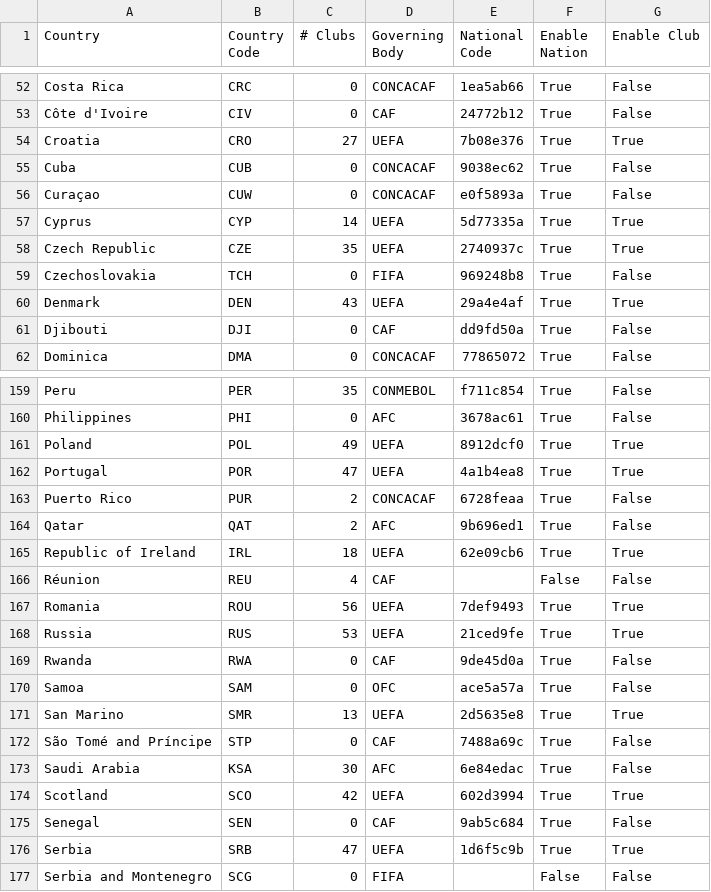
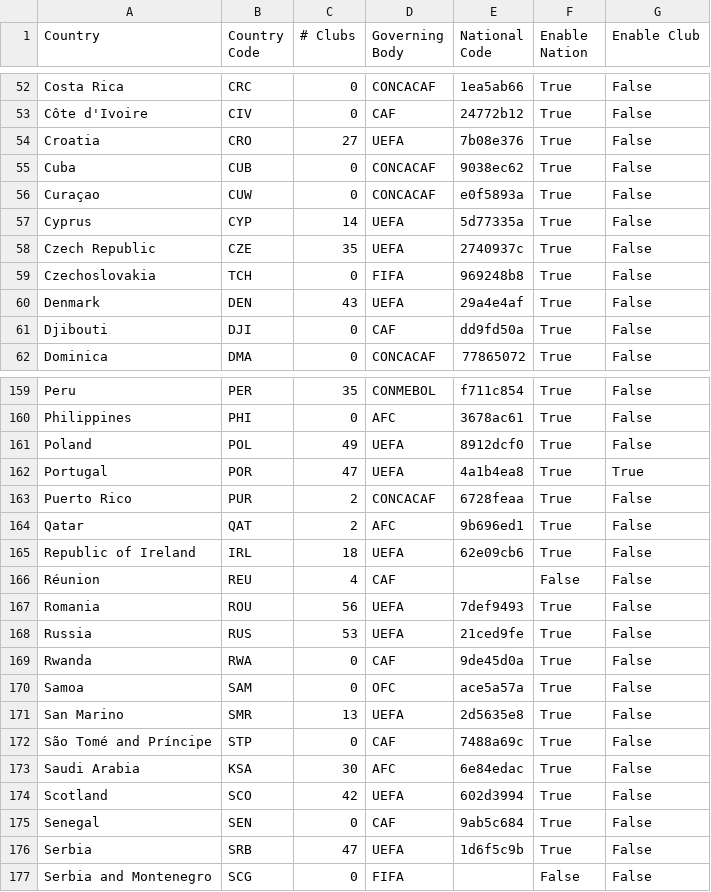
Before and after one commit to vandat2614/Fotcer, a CSV file: countries.csv, drawn as a sheet; only a part is shown, gaps mark what is left out; the diff covers the shown part only.

```diff
--- a/countries.csv
+++ b/countries.csv
@@ -53,9 +53,9 @@ Costa Rica,CRC,0,CONCACAF,1ea5ab66,True,False
 Côte d'Ivoire,CIV,0,CAF,24772b12,True,False
-Croatia,CRO,27,UEFA,7b08e376,True,True
+Croatia,CRO,27,UEFA,7b08e376,True,False
 Cuba,CUB,0,CONCACAF,9038ec62,True,False
 Curaçao,CUW,0,CONCACAF,e0f5893a,True,False
-Cyprus,CYP,14,UEFA,5d77335a,True,True
-Czech Republic,CZE,35,UEFA,2740937c,True,True
+Cyprus,CYP,14,UEFA,5d77335a,True,False
+Czech Republic,CZE,35,UEFA,2740937c,True,False
 Czechoslovakia,TCH,0,FIFA,969248b8,True,False
-Denmark,DEN,43,UEFA,29a4e4af,True,True
+Denmark,DEN,43,UEFA,29a4e4af,True,False
 Djibouti,DJI,0,CAF,dd9fd50a,True,False
@@ -160,3 +160,3 @@ Peru,PER,35,CONMEBOL,f711c854,True,False
 Philippines,PHI,0,AFC,3678ac61,True,False
-Poland,POL,49,UEFA,8912dcf0,True,True
+Poland,POL,49,UEFA,8912dcf0,True,False
 Portugal,POR,47,UEFA,4a1b4ea8,True,True
@@ -164,14 +164,14 @@ Puerto Rico,PUR,2,CONCACAF,6728feaa,True,False
 Qatar,QAT,2,AFC,9b696ed1,True,False
-Republic of Ireland,IRL,18,UEFA,62e09cb6,True,True
+Republic of Ireland,IRL,18,UEFA,62e09cb6,True,False
 Réunion,REU,4,CAF,,False,False
-Romania,ROU,56,UEFA,7def9493,True,True
-Russia,RUS,53,UEFA,21ced9fe,True,True
+Romania,ROU,56,UEFA,7def9493,True,False
+Russia,RUS,53,UEFA,21ced9fe,True,False
 Rwanda,RWA,0,CAF,9de45d0a,True,False
 Samoa,SAM,0,OFC,ace5a57a,True,False
-San Marino,SMR,13,UEFA,2d5635e8,True,True
+San Marino,SMR,13,UEFA,2d5635e8,True,False
 São Tomé and Príncipe,STP,0,CAF,7488a69c,True,False
 Saudi Arabia,KSA,30,AFC,6e84edac,True,False
-Scotland,SCO,42,UEFA,602d3994,True,True
+Scotland,SCO,42,UEFA,602d3994,True,False
 Senegal,SEN,0,CAF,9ab5c684,True,False
-Serbia,SRB,47,UEFA,1d6f5c9b,True,True
+Serbia,SRB,47,UEFA,1d6f5c9b,True,False
 Serbia and Montenegro,SCG,0,FIFA,,False,False
```
Also changed, not shown: 37 edited cells elsewhere in this file, 4 other files.
